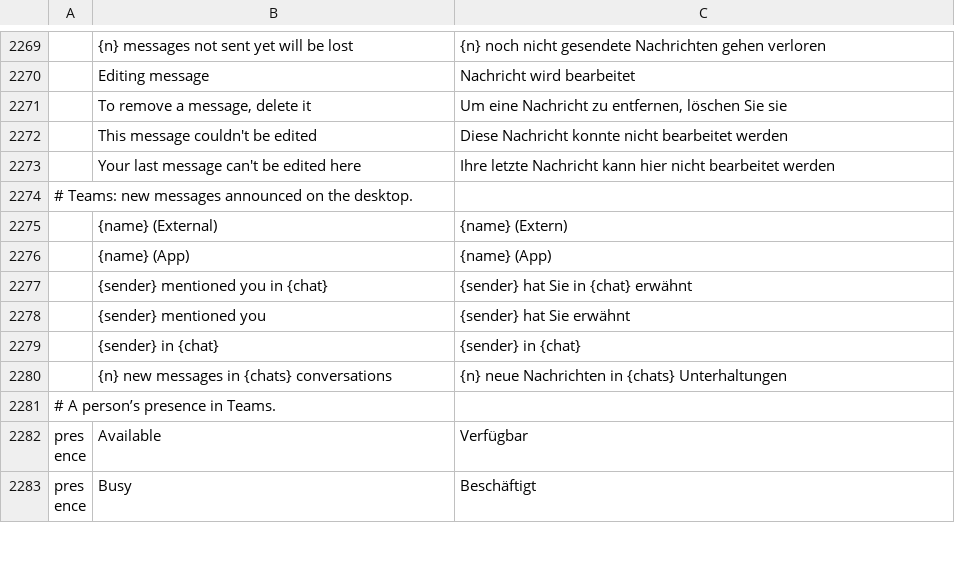
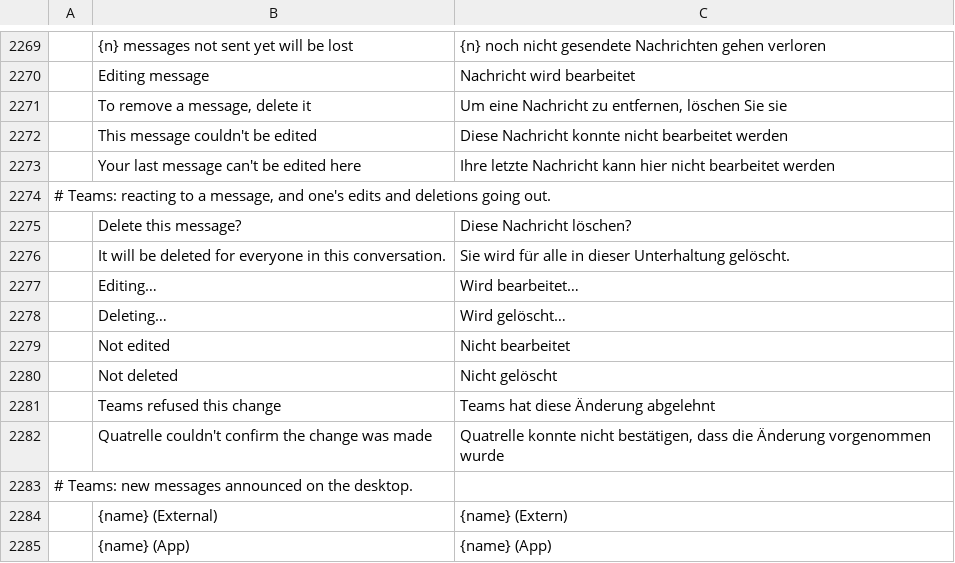
Before and after one commit to dgaudin/quatrelle, a TSV file: crates/ui-egui/src/i18n/de.tsv, drawn as a sheet; only a part is shown, gaps mark what is left out; the shorter side is filled out with more unchanged rows; the diff names each change by its address in the sheet, - before the commit and + after, or states it on an @@ line.

```diff
--- a/crates/ui-egui/src/i18n/de.tsv
+++ b/crates/ui-egui/src/i18n/de.tsv
+row 2274: # Teams: reacting to a message, and one's edits and deletions going out.
+row 2275:  | Delete this message? | Diese Nachricht löschen?
+row 2276:  | It will be deleted for everyone in this conversation. | Sie wird für alle in dieser Unterhaltung gelöscht.
+row 2277:  | Editing… | Wird bearbeitet…
+row 2278:  | Deleting… | Wird gelöscht…
+row 2279:  | Not edited | Nicht bearbeitet
+row 2280:  | Not deleted | Nicht gelöscht
+row 2281:  | Teams refused this change | Teams hat diese Änderung abgelehnt
+row 2282:  | Quatrelle couldn't confirm the change was made | Quatrelle konnte nicht bestätigen, dass die Änderung vorgenommen wurde
```
Also changed, not shown: crates/ui-egui/src/i18n/ar.tsv, crates/ui-egui/src/i18n/it.tsv, 28 other files.
